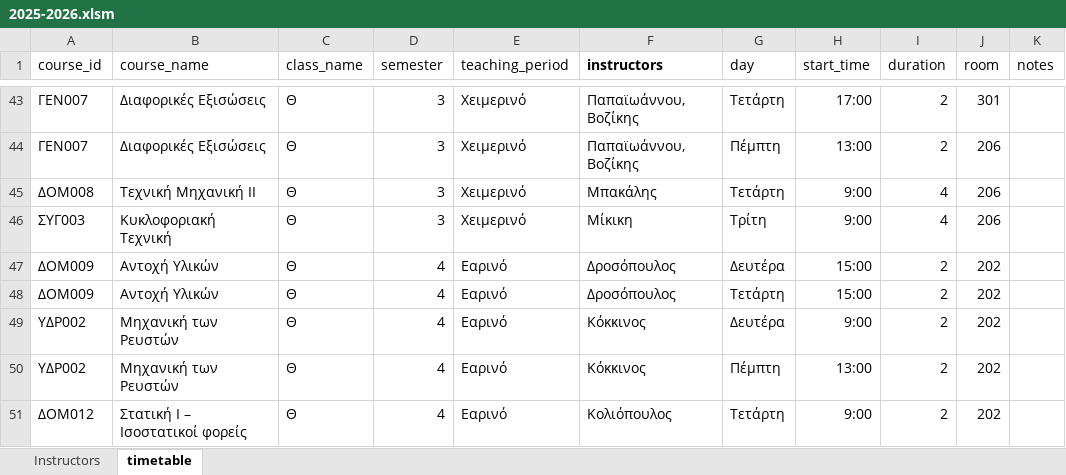
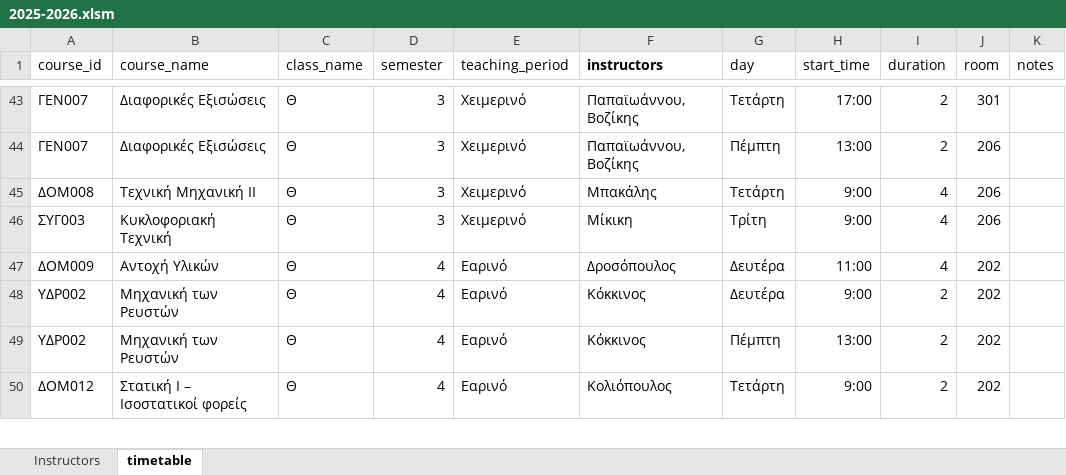
Before and after one commit to panagop/civil_ihu_pyappz, an Excel workbook: files/timetables/2025-2026.xlsm, sheet timetable, drawn as a sheet; only a part is shown, gaps mark what is left out; values as stored, in another font and other column widths than the file's, no borders; table styles not drawn; the diff names each change by its address in the sheet, - before the commit and + after, or states it on an @@ line.

```diff
--- a/files/timetables/2025-2026.xlsm (sheet timetable)
+++ b/files/timetables/2025-2026.xlsm (sheet timetable)
-H47 (start_time): 15:00
+H47 (start_time): 11:00
-I47 (duration): 2
+I47 (duration): 4
-row 48: ΔΟΜ009 | Αντοχή Υλικών | Θ | 4 | Εαρινό | Δροσόπουλος | Τετάρτη | 15:00 | 2 | 202
```
Also changed, not shown: 1 other file.
